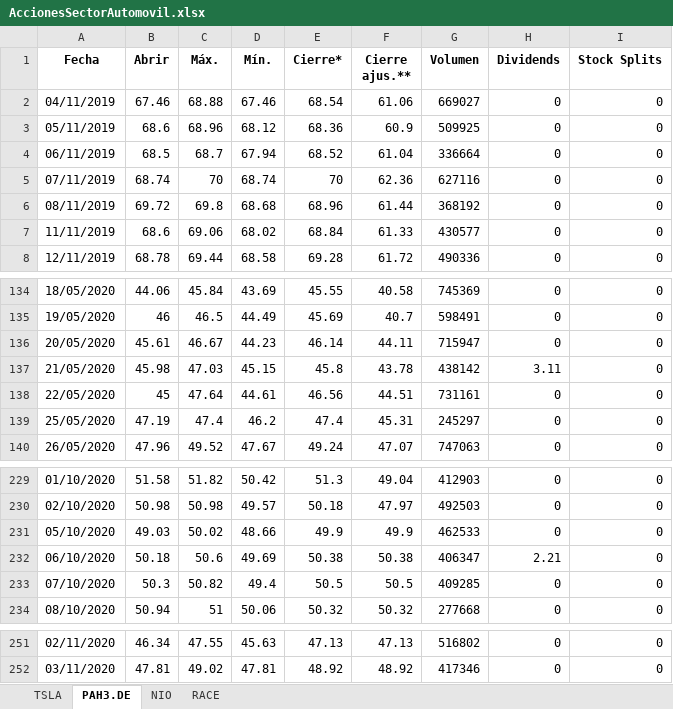
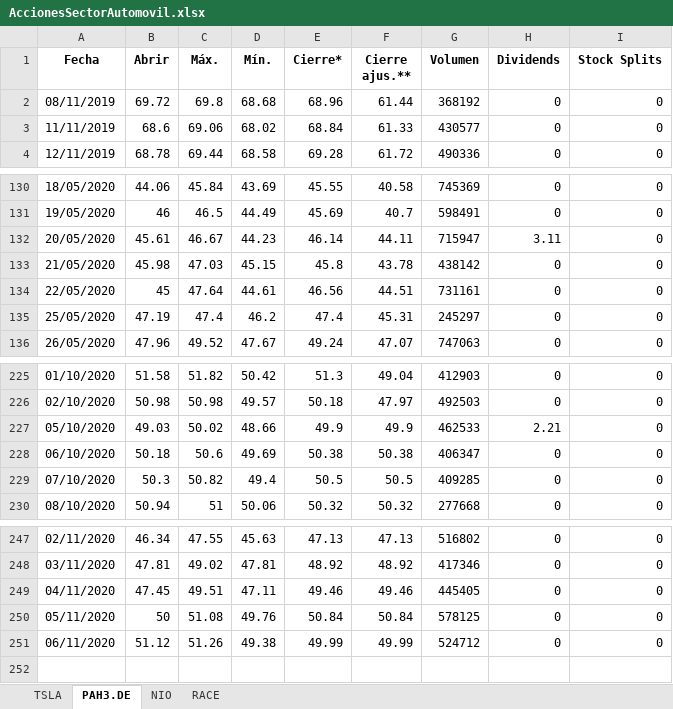
Before and after one commit to paulamlago/Financial-Web-Scrapping, an Excel workbook: Dataset/AccionesSectorAutomovil.xlsx, sheet PAH3.DE, drawn as a sheet; only a part is shown, gaps mark what is left out; values as stored, in another font and other column widths than the file's, no borders; removed rows and columns are numbered as before the commit, all else as after; the diff names each change by its address in the sheet, - before the commit and + after, or states it on an @@ line.

```diff
--- a/Dataset/AccionesSectorAutomovil.xlsx (sheet PAH3.DE)
+++ b/Dataset/AccionesSectorAutomovil.xlsx (sheet PAH3.DE)
-row 2: 04/11/2019 | 67.46 | 68.88 | 67.46 | 68.54 | 61.06 | 669027 | 0 | 0
-row 3: 05/11/2019 | 68.6 | 68.96 | 68.12 | 68.36 | 60.9 | 509925 | 0 | 0
-row 4: 06/11/2019 | 68.5 | 68.7 | 67.94 | 68.52 | 61.04 | 336664 | 0 | 0
-row 5: 07/11/2019 | 68.74 | 70 | 68.74 | 70 | 62.36 | 627116 | 0 | 0
-H132 (Dividends): 0
+H132 (Dividends): 3.11
-H133 (Dividends): 3.11
+H133 (Dividends): 0
-H227 (Dividends): 0
+H227 (Dividends): 2.21
-H228 (Dividends): 2.21
+H228 (Dividends): 0
+row 249: 04/11/2020 | 47.45 | 49.51 | 47.11 | 49.46 | 49.46 | 445405 | 0 | 0
+row 250: 05/11/2020 | 50 | 51.08 | 49.76 | 50.84 | 50.84 | 578125 | 0 | 0
+row 251: 06/11/2020 | 51.12 | 51.26 | 49.38 | 49.99 | 49.99 | 524712 | 0 | 0
```
Also changed, not shown: sheet TSLA, sheet NIO, sheet RACE, 4 other files.
